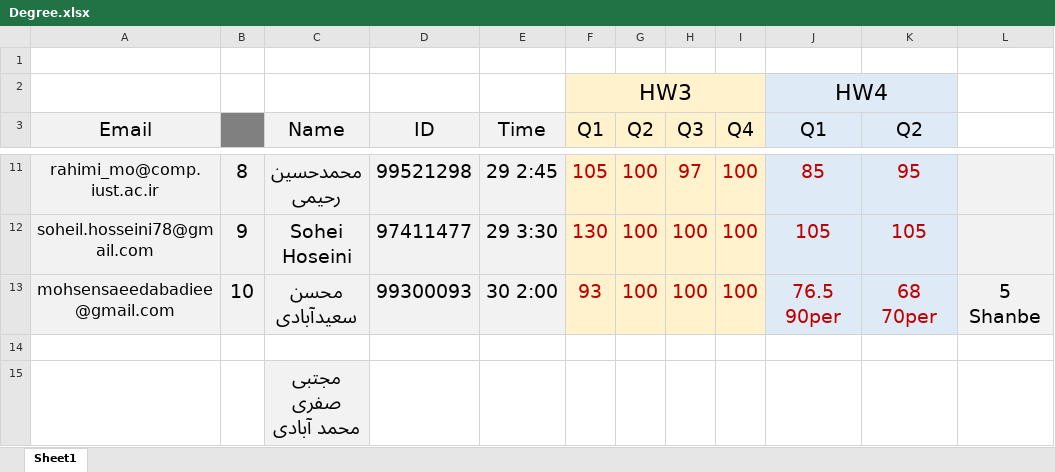
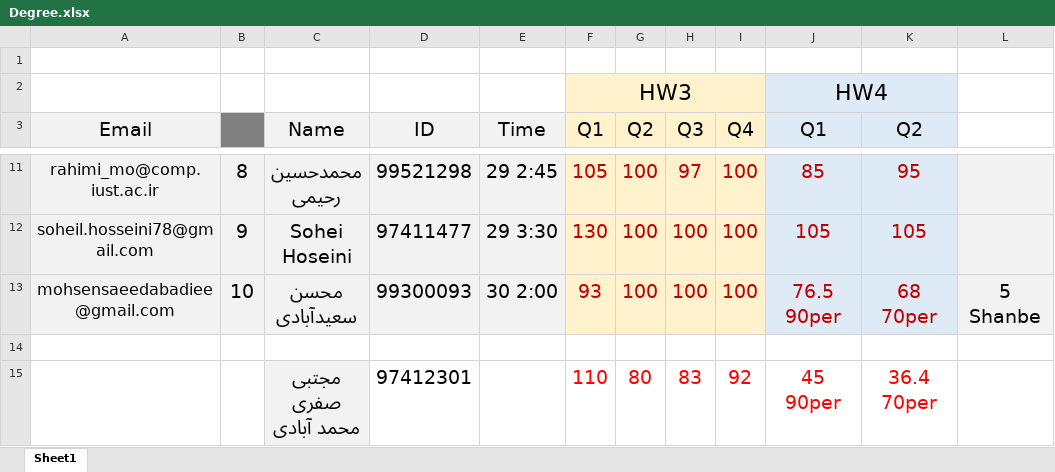
Before and after one commit to shh79/tamrinDegree3-4, an Excel workbook: Degree.xlsx, sheet Sheet1, drawn as a sheet; only a part is shown, gaps mark what is left out; values as stored, in another font and other column widths than the file's, no borders; the diff names each change by its address in the sheet, - before the commit and + after, or states it on an @@ line.

Commit message:
safari degree added with so delay

```diff
--- a/Degree.xlsx (sheet Sheet1)
+++ b/Degree.xlsx (sheet Sheet1)
-D15 (ID): (empty)
+D15 (ID): 97412301
-F15 (Q1): (empty)
+F15 (Q1): 110
-G15 (Q2): (empty)
+G15 (Q2): 80
-H15 (Q3): (empty)
+H15 (Q3): 83
-I15 (Q4): (empty)
+I15 (Q4): 92
-J15 (Q1): (empty)
+J15 (Q1): 45 90per
-K15 (Q2): (empty)
+K15 (Q2): 36.4 70per
```
